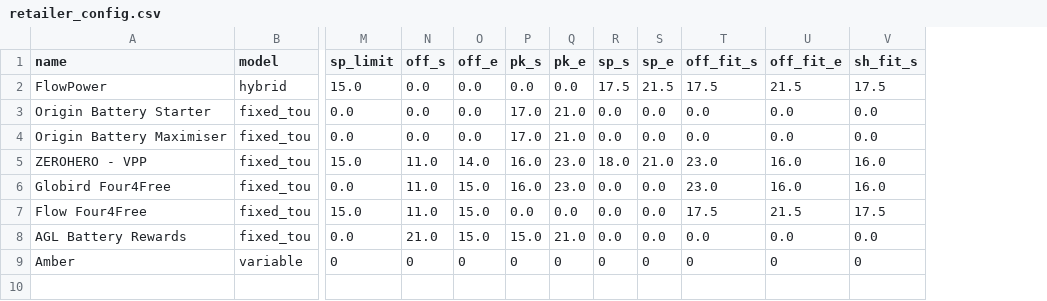
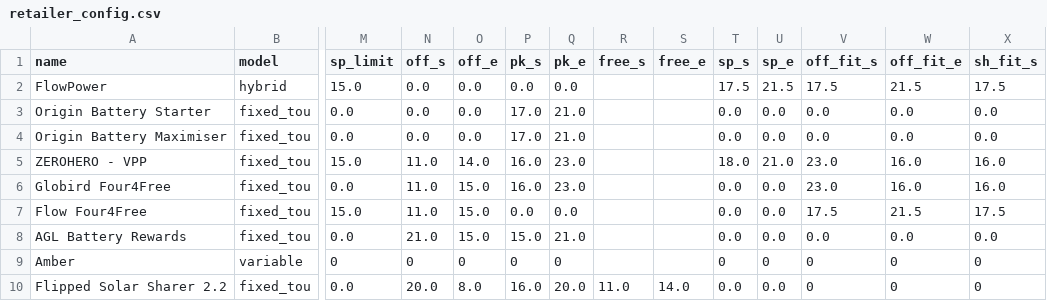
Before and after one commit to HiltonBailey/ElectricityComparitor, a CSV file: retailer_config.csv, drawn as a sheet; only a part is shown, gaps mark what is left out; rows hold the shown columns only; the diff names each change by its address in the sheet, - before the commit and + after, or states it on an @@ line.

Commit message:
Add Flipped Solar Sharer plan; decouple free-cap window in fixed_tou
- New free_s/free_e columns: free kWh cap attaches to its own window
  instead of being tied to off-peak, enabling separate night-offpeak +
  mid-day free window (Flipped Solar Sharer 2.2).
- Backward compatible: legacy off-window cap path unchanged when
  free_s/free_e unset.
- Add Flipped Solar Sharer 2.2: off 20-08 @0.2664, pk 16-20 @0.5810,
  free 11-14 (24kWh) over-cap @0.1836, FIT 0.02 all day, dsc 1.1883.
- deploy.sh: build config seed from retailer_config.csv instead of
  hardcoded curl params.

```diff
--- a/retailer_config.csv
+++ b/retailer_config.csv
+column R (free_s), empty
+column S (free_e), empty
+row 10: Flipped Solar Sharer 2.2 | fixed_tou | 0.0 | 20.0 | 8.0 | 16.0 | 20.0 | 11.0 | 14.0 | 0.0 | 0.0 | 0 | 0 | 0
```
Also changed, not shown: 3 other files.
